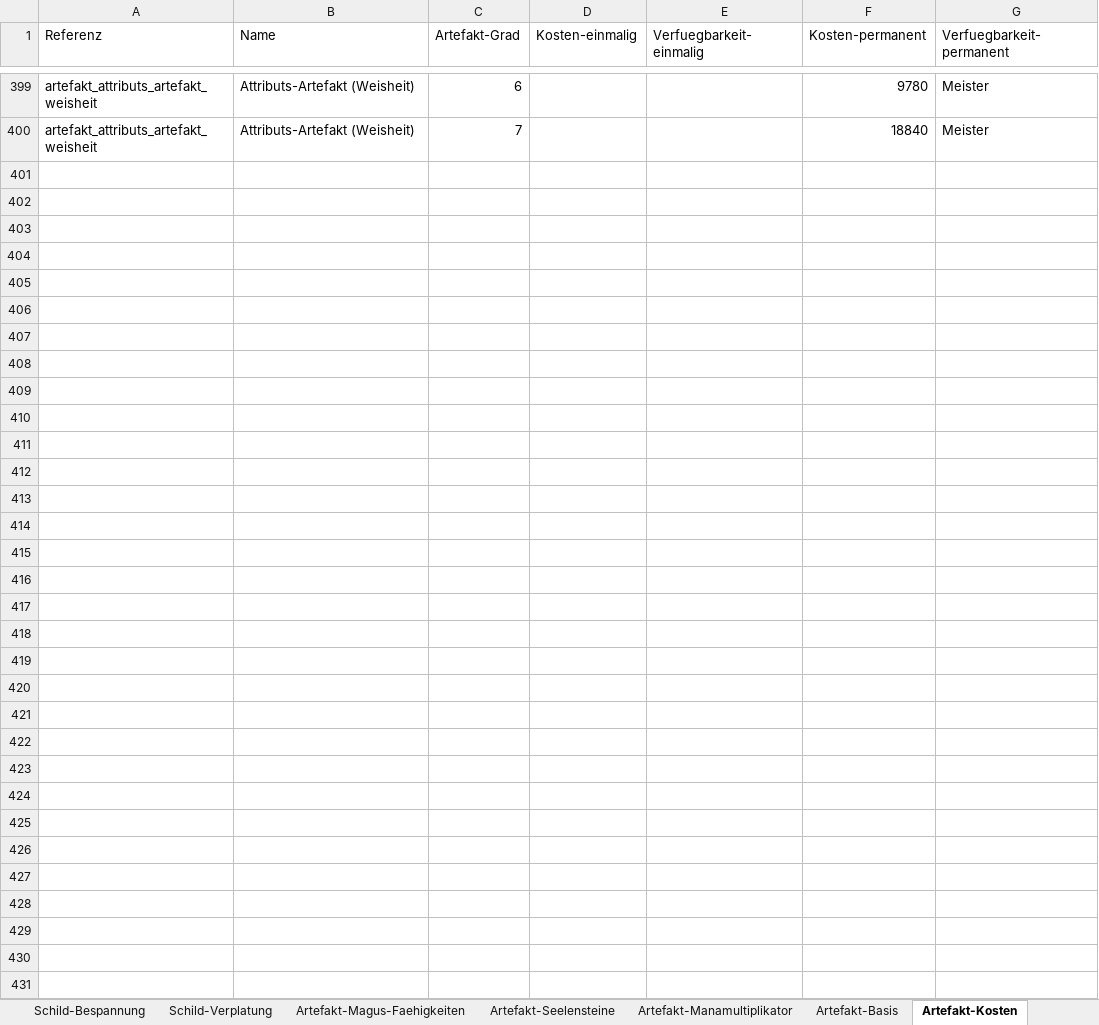
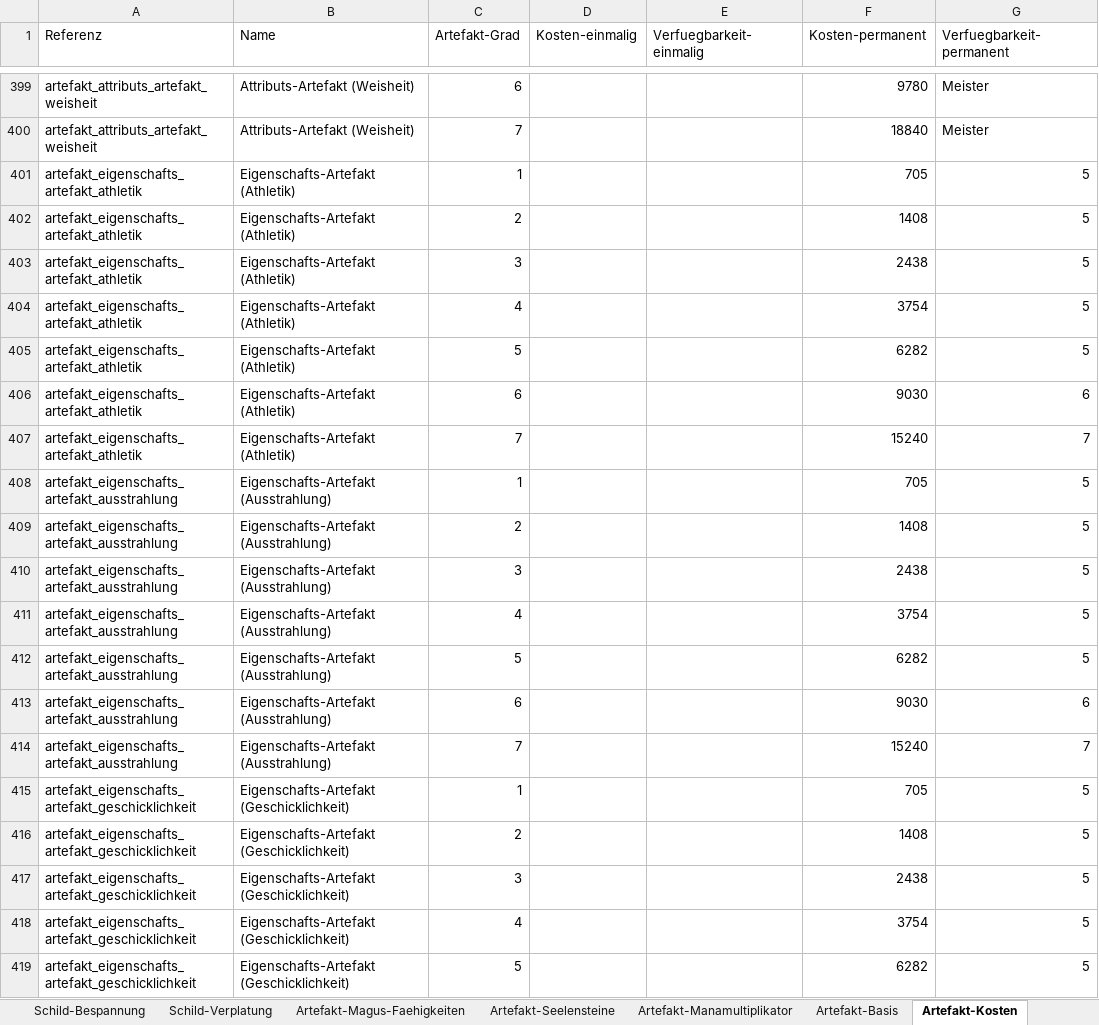
Before and after one commit to njebich/nasus, an Excel workbook: werte 0.8-claude.xlsx, sheet Artefakt-Kosten, drawn as a sheet; only a part is shown, gaps mark what is left out; values as stored, in another font and other column widths than the file's, no borders; the diff covers the shown part only; the diff names each change by its address in the sheet, - before the commit and + after, or states it on an @@ line.

```diff
--- a/werte 0.8-claude.xlsx (sheet Artefakt-Kosten)
+++ b/werte 0.8-claude.xlsx (sheet Artefakt-Kosten)
+row 401: artefakt_eigenschafts_artefakt_athletik | Eigenschafts-Artefakt (Athletik) | 1 |  |  | 705 | 5
+row 402: artefakt_eigenschafts_artefakt_athletik | Eigenschafts-Artefakt (Athletik) | 2 |  |  | 1408 | 5
+row 403: artefakt_eigenschafts_artefakt_athletik | Eigenschafts-Artefakt (Athletik) | 3 |  |  | 2438 | 5
+row 404: artefakt_eigenschafts_artefakt_athletik | Eigenschafts-Artefakt (Athletik) | 4 |  |  | 3754 | 5
+row 405: artefakt_eigenschafts_artefakt_athletik | Eigenschafts-Artefakt (Athletik) | 5 |  |  | 6282 | 5
+row 406: artefakt_eigenschafts_artefakt_athletik | Eigenschafts-Artefakt (Athletik) | 6 |  |  | 9030 | 6
+row 407: artefakt_eigenschafts_artefakt_athletik | Eigenschafts-Artefakt (Athletik) | 7 |  |  | 15240 | 7
+row 408: artefakt_eigenschafts_artefakt_ausstrahlung | Eigenschafts-Artefakt (Ausstrahlung) | 1 |  |  | 705 | 5
+row 409: artefakt_eigenschafts_artefakt_ausstrahlung | Eigenschafts-Artefakt (Ausstrahlung) | 2 |  |  | 1408 | 5
+row 410: artefakt_eigenschafts_artefakt_ausstrahlung | Eigenschafts-Artefakt (Ausstrahlung) | 3 |  |  | 2438 | 5
+row 411: artefakt_eigenschafts_artefakt_ausstrahlung | Eigenschafts-Artefakt (Ausstrahlung) | 4 |  |  | 3754 | 5
+row 412: artefakt_eigenschafts_artefakt_ausstrahlung | Eigenschafts-Artefakt (Ausstrahlung) | 5 |  |  | 6282 | 5
+row 413: artefakt_eigenschafts_artefakt_ausstrahlung | Eigenschafts-Artefakt (Ausstrahlung) | 6 |  |  | 9030 | 6
+row 414: artefakt_eigenschafts_artefakt_ausstrahlung | Eigenschafts-Artefakt (Ausstrahlung) | 7 |  |  | 15240 | 7
+row 415: artefakt_eigenschafts_artefakt_geschicklichkeit | Eigenschafts-Artefakt (Geschicklichkeit) | 1 |  |  | 705 | 5
+row 416: artefakt_eigenschafts_artefakt_geschicklichkeit | Eigenschafts-Artefakt (Geschicklichkeit) | 2 |  |  | 1408 | 5
+row 417: artefakt_eigenschafts_artefakt_geschicklichkeit | Eigenschafts-Artefakt (Geschicklichkeit) | 3 |  |  | 2438 | 5
+row 418: artefakt_eigenschafts_artefakt_geschicklichkeit | Eigenschafts-Artefakt (Geschicklichkeit) | 4 |  |  | 3754 | 5
+row 419: artefakt_eigenschafts_artefakt_geschicklichkeit | Eigenschafts-Artefakt (Geschicklichkeit) | 5 |  |  | 6282 | 5
```
Also changed, not shown: 51 added rows elsewhere in this sheet, sheet Alchemika, sheet Artefakt-Basis, 1 other file.
